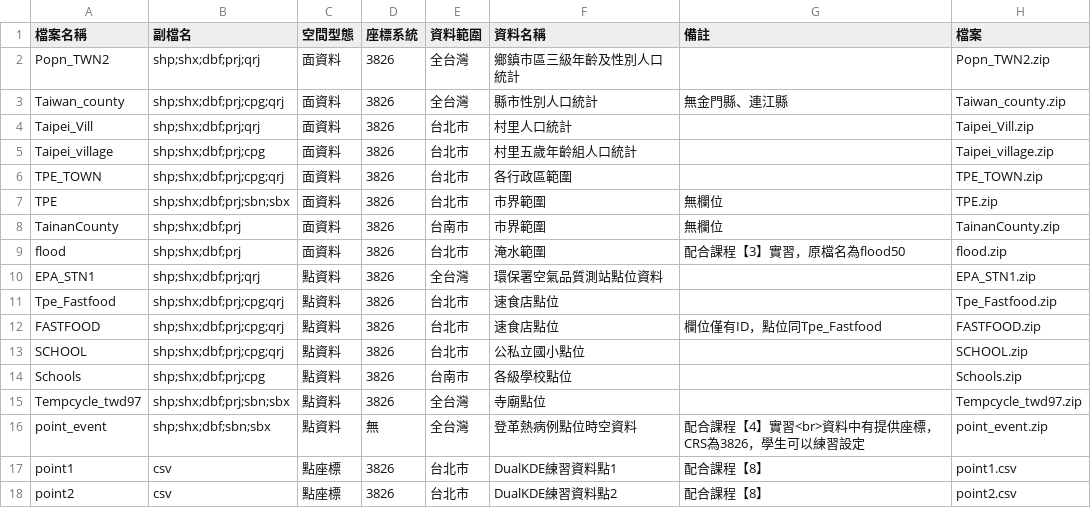
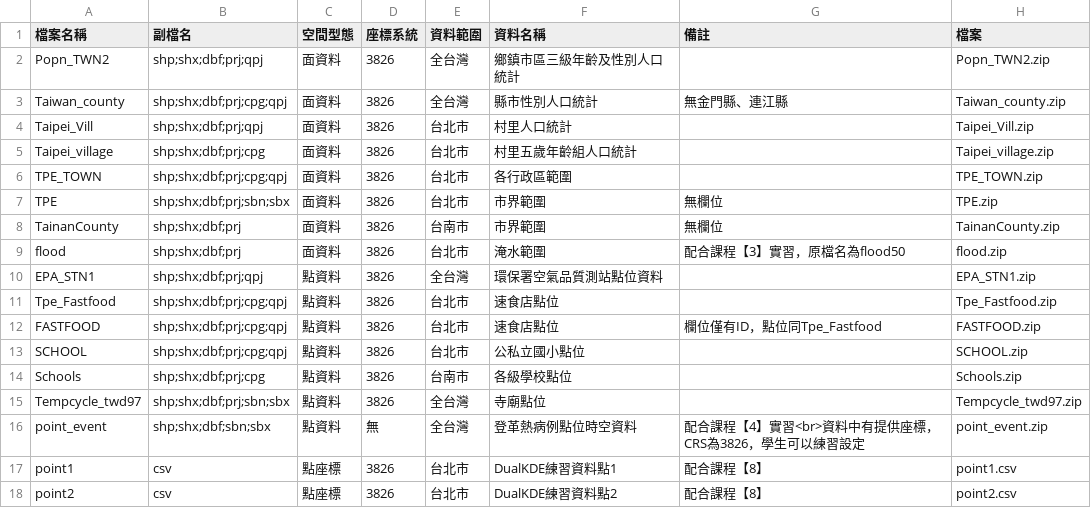
Before and after one commit to wenlab501/GEOG2017, a CSV file: DATA/datalist.csv, drawn as a sheet; only a part is shown.

```diff
--- a/DATA/datalist.csv
+++ b/DATA/datalist.csv
@@ -1,7 +1,7 @@
 檔案名稱,副檔名,空間型態,座標系統,資料範圍,資料名稱,備註,檔案
-Popn_TWN2,shp;shx;dbf;prj;qrj,面資料,3826,全台灣,鄉鎮市區三級年齡及性別人口統計,,Popn_TWN2.zip
-Taiwan_county,shp;shx;dbf;prj;cpg;qrj,面資料,3826,全台灣,縣市性別人口統計,無金門縣、連江縣,Taiwan_county.zip
-Taipei_Vill,shp;shx;dbf;prj;qrj,面資料,3826,台北市,村里人口統計,,Taipei_Vill.zip
+Popn_TWN2,shp;shx;dbf;prj;qpj,面資料,3826,全台灣,鄉鎮市區三級年齡及性別人口統計,,Popn_TWN2.zip
+Taiwan_county,shp;shx;dbf;prj;cpg;qpj,面資料,3826,全台灣,縣市性別人口統計,無金門縣、連江縣,Taiwan_county.zip
+Taipei_Vill,shp;shx;dbf;prj;qpj,面資料,3826,台北市,村里人口統計,,Taipei_Vill.zip
 Taipei_village,shp;shx;dbf;prj;cpg,面資料,3826,台北市,村里五歲年齡組人口統計,,Taipei_village.zip
-TPE_TOWN,shp;shx;dbf;prj;cpg;qrj,面資料,3826,台北市,各行政區範圍,,TPE_TOWN.zip
+TPE_TOWN,shp;shx;dbf;prj;cpg;qpj,面資料,3826,台北市,各行政區範圍,,TPE_TOWN.zip
 TPE,shp;shx;dbf;prj;sbn;sbx,面資料,3826,台北市,市界範圍,無欄位,TPE.zip
@@ -9,6 +9,6 @@ TainanCounty,shp;shx;dbf;prj,面資料,3826,台南市,市界範圍,無欄位,Tai
 flood,shp;shx;dbf;prj,面資料,3826,台北市,淹水範圍,配合課程【3】實習，原檔名為flood50,flood.zip
-EPA_STN1,shp;shx;dbf;prj;qrj,點資料,3826,全台灣,環保署空氣品質測站點位資料,,EPA_STN1.zip
-Tpe_Fastfood,shp;shx;dbf;prj;cpg;qrj,點資料,3826,台北市,速食店點位,,Tpe_Fastfood.zip
-FASTFOOD,shp;shx;dbf;prj;cpg;qrj,點資料,3826,台北市,速食店點位,欄位僅有ID，點位同Tpe_Fastfood,FASTFOOD.zip
-SCHOOL,shp;shx;dbf;prj;cpg;qrj,點資料,3826,台北市,公私立國小點位,,SCHOOL.zip
+EPA_STN1,shp;shx;dbf;prj;qpj,點資料,3826,全台灣,環保署空氣品質測站點位資料,,EPA_STN1.zip
+Tpe_Fastfood,shp;shx;dbf;prj;cpg;qpj,點資料,3826,台北市,速食店點位,,Tpe_Fastfood.zip
+FASTFOOD,shp;shx;dbf;prj;cpg;qpj,點資料,3826,台北市,速食店點位,欄位僅有ID，點位同Tpe_Fastfood,FASTFOOD.zip
+SCHOOL,shp;shx;dbf;prj;cpg;qpj,點資料,3826,台北市,公私立國小點位,,SCHOOL.zip
 Schools,shp;shx;dbf;prj;cpg,點資料,3826,台南市,各級學校點位,,Schools.zip
```
Also changed, not shown: 1 other file.
